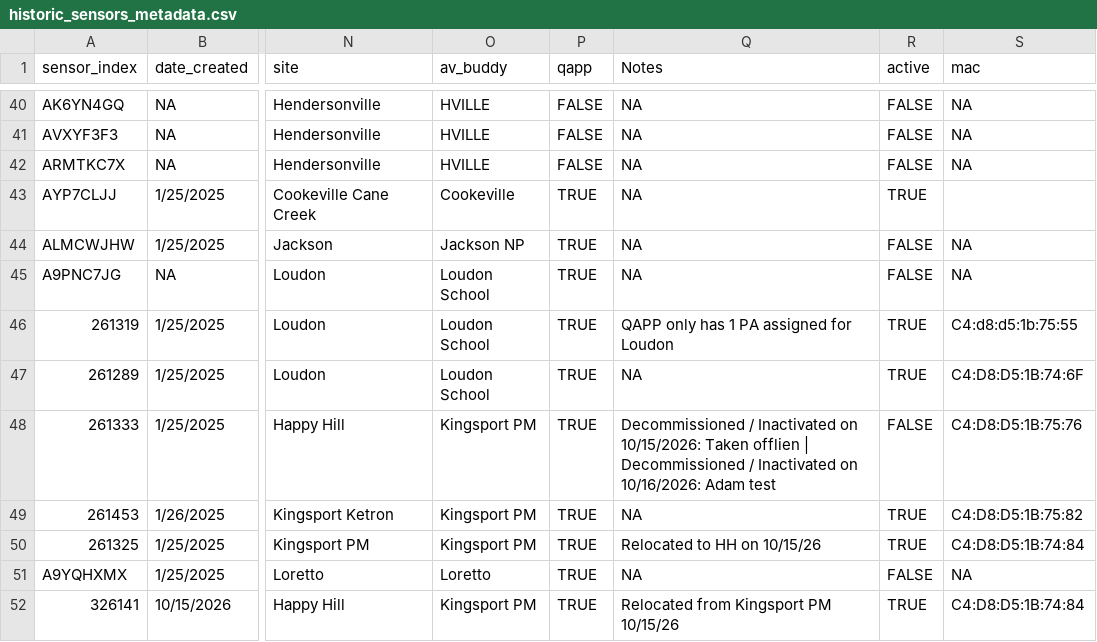
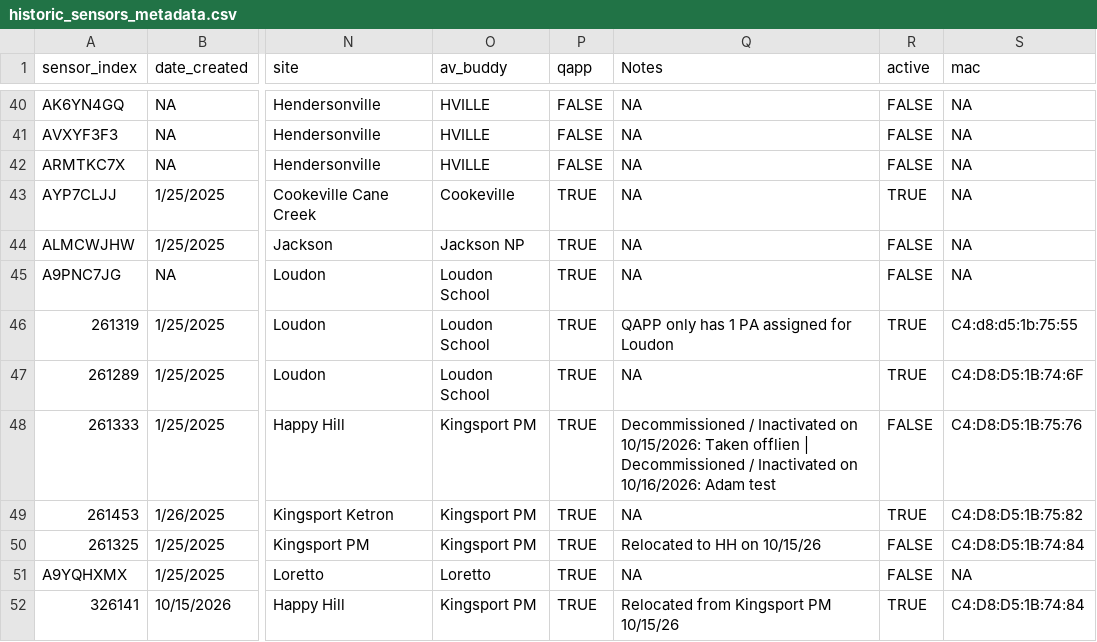
Before and after one commit to tdecapctsv/aqdata, a CSV file: historic_sensors_metadata.csv, drawn as a sheet; only a part is shown, gaps mark what is left out; the diff names each change by its address in the sheet, - before the commit and + after, or states it on an @@ line.

Commit message:
Update sensor 261325 (active=FALSE, qapp=TRUE, mac=C4:D8:D5:1B:74:84) via SensorStatus Dashboard

```diff
--- a/historic_sensors_metadata.csv
+++ b/historic_sensors_metadata.csv
-S43 (mac): (empty)
+S43 (mac): NA
-R50 (active): TRUE
+R50 (active): FALSE
```
Also changed, not shown: 6 other files.
